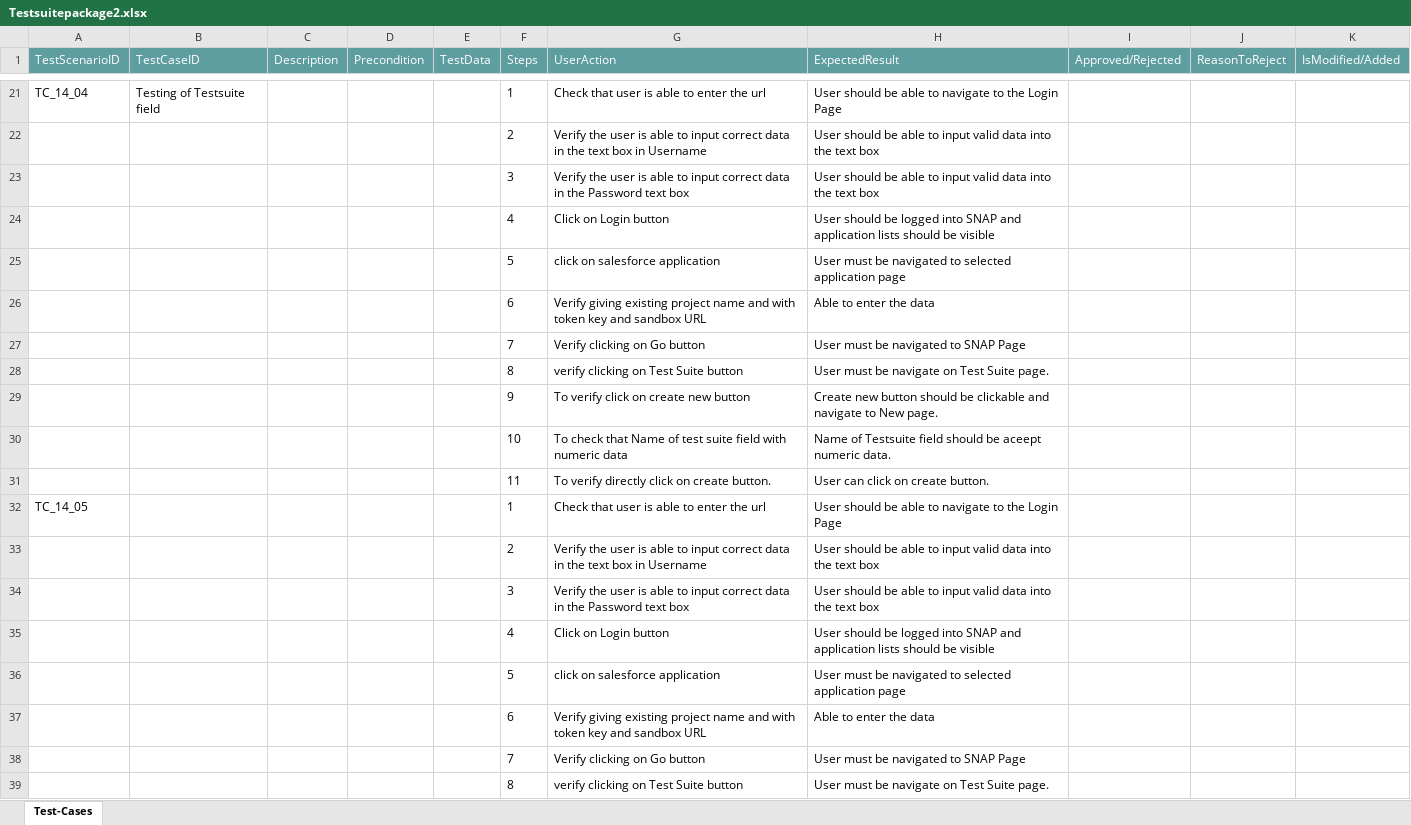
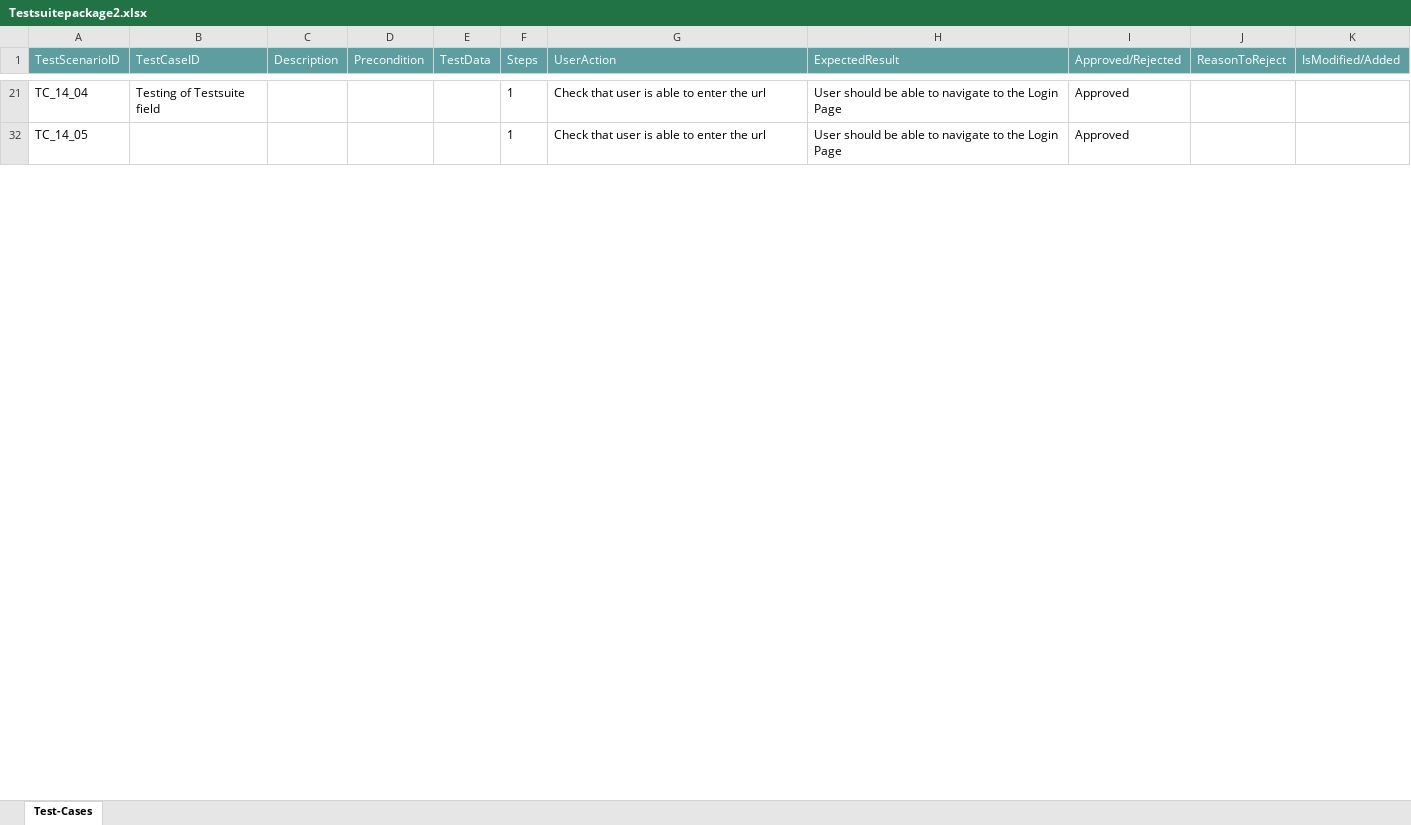
Before and after one commit to ShaikMohamedIrfan/KomalGenericProject, an Excel workbook: Testsuitepackage2.xlsx, sheet Test-Cases, drawn as a sheet; only a part is shown, gaps mark what is left out; values as stored, in another font and other column widths than the file's, no borders; table styles not drawn; the diff covers the shown part only; the diff names each change by its address in the sheet, - before the commit and + after, or states it on an @@ line.

```diff
--- a/Testsuitepackage2.xlsx (sheet Test-Cases)
+++ b/Testsuitepackage2.xlsx (sheet Test-Cases)
-I21 (Approved/Rejected): (empty)
+I21 (Approved/Rejected): Approved
@@ row 22 hidden:  |  |  |  |  | 2 | Verify the user is able to input correct data in the text box in Username | User should be able to input valid data into the text box @@
@@ row 23 hidden:  |  |  |  |  | 3 | Verify the user is able to input correct data in the Password text box | User should be able to input valid data into the text box @@
@@ row 24 hidden:  |  |  |  |  | 4 | Click on Login button | User should be logged into SNAP and application lists should be visible @@
@@ row 25 hidden:  |  |  |  |  | 5 | click on salesforce application | User must be navigated to selected application page @@
@@ row 26 hidden:  |  |  |  |  | 6 | Verify giving existing project name and with token key and sandbox URL | Able to enter the data @@
@@ row 27 hidden:  |  |  |  |  | 7 | Verify clicking on Go button | User must be navigated to SNAP Page @@
@@ row 28 hidden:  |  |  |  |  | 8 | verify clicking on Test Suite button | User must be navigate on Test Suite page. @@
@@ row 29 hidden:  |  |  |  |  | 9 | To verify click on create new button | Create new button should be clickable and navigate to New page. @@
@@ row 30 hidden:  |  |  |  |  | 10 | To check that Name of test suite field with numeric data | Name of Testsuite field should be aceept numeric data. @@
@@ row 31 hidden:  |  |  |  |  | 11 | To verify directly click on create button. | User can click on create button. @@
-I32 (Approved/Rejected): (empty)
+I32 (Approved/Rejected): Approved
@@ row 33 hidden:  |  |  |  |  | 2 | Verify the user is able to input correct data in the text box in Username | User should be able to input valid data into the text box @@
@@ row 34 hidden:  |  |  |  |  | 3 | Verify the user is able to input correct data in the Password text box | User should be able to input valid data into the text box @@
@@ row 35 hidden:  |  |  |  |  | 4 | Click on Login button | User should be logged into SNAP and application lists should be visible @@
@@ row 36 hidden:  |  |  |  |  | 5 | click on salesforce application | User must be navigated to selected application page @@
@@ row 37 hidden:  |  |  |  |  | 6 | Verify giving existing project name and with token key and sandbox URL | Able to enter the data @@
@@ row 38 hidden:  |  |  |  |  | 7 | Verify clicking on Go button | User must be navigated to SNAP Page @@
@@ row 39 hidden:  |  |  |  |  | 8 | verify clicking on Test Suite button | User must be navigate on Test Suite page. @@
```
Also changed, not shown: 127 hidden or unhidden rows and 13 edited cells elsewhere in this sheet.
